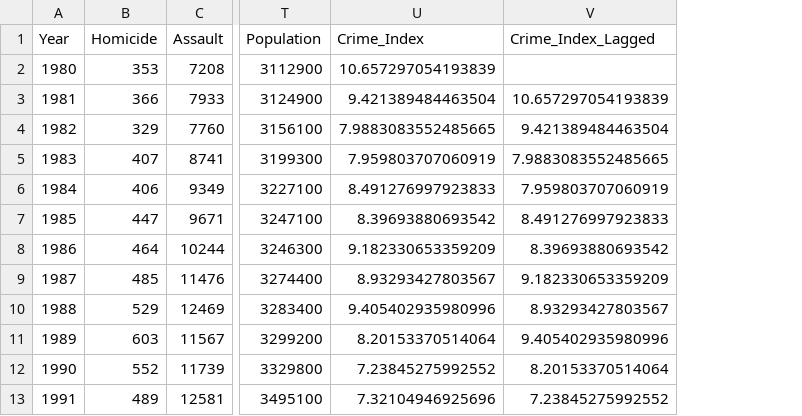
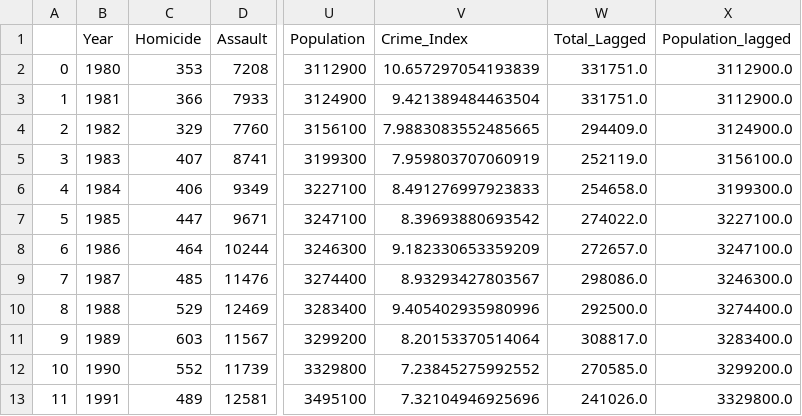
Before and after one commit to Basuru12/Newzealand-Crime-Prediction, a CSV file: New_csv.csv, drawn as a sheet; only a part is shown, gaps mark what is left out; removed rows and columns are numbered as before the commit, all else as after; the diff names each change by its address in the sheet, - before the commit and + after, or states it on an @@ line.

```diff
--- a/New_csv.csv
+++ b/New_csv.csv
+column A, rows 2-13: 0 | 1 | 2 | 3 | 4 | 5 | 6 | 7 | 8 | 9 | 10 | 11
-column V (Crime_Index_Lagged), rows 3-13: 10.657297054193839 | 9.421389484463504 | 7.9883083552485665 | 7.959803707060919 | 8.491276997923833 | 8.39693880693542 | 9.182330653359209 | 8.93293427803567 | 9.405402935980996 | 8.20153370514064 | 7.23845275992552
+column W (Total_Lagged), rows 2-13: 331751.0 | 331751.0 | 294409.0 | 252119.0 | 254658.0 | 274022.0 | 272657.0 | 298086.0 | 292500.0 | 308817.0 | 270585.0 | 241026.0
+column X (Population_lagged), rows 2-13: 3112900.0 | 3112900.0 | 3124900.0 | 3156100.0 | 3199300.0 | 3227100.0 | 3247100.0 | 3246300.0 | 3274400.0 | 3283400.0 | 3299200.0 | 3329800.0
```
Also changed, not shown: 7 other files.
